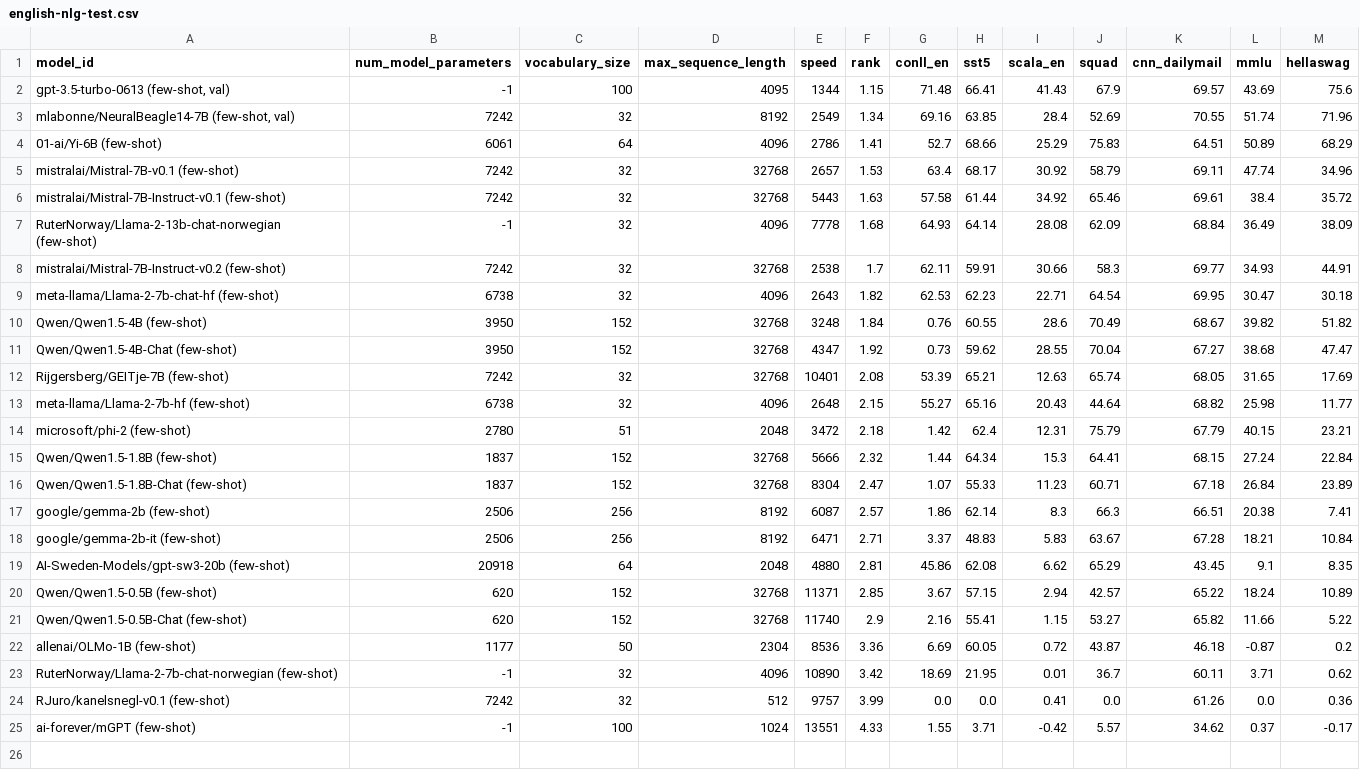
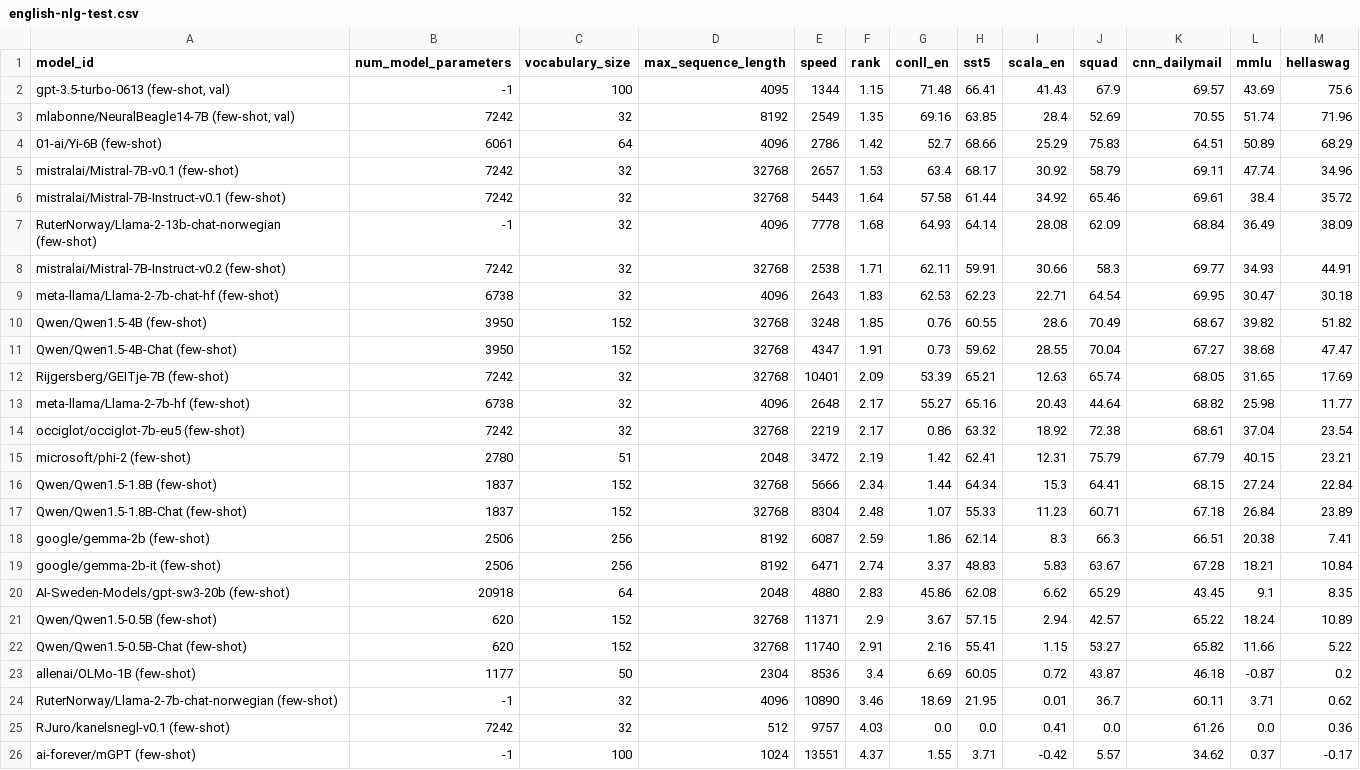
Before and after one commit to ScandEval/scandeval.github.io, a CSV file: english-nlg-test.csv, drawn as a sheet.

```diff
--- a/english-nlg-test.csv
+++ b/english-nlg-test.csv
@@ -2,24 +2,25 @@ model_id,num_model_parameters,vocabulary_size,max_sequence_length,speed,rank,con
 "gpt-3.5-turbo-0613 (few-shot, val)",-1,100,4095,1344,1.15,71.48,66.41,41.43,67.9,69.57,43.69,75.6
-"mlabonne/NeuralBeagle14-7B (few-shot, val)",7242,32,8192,2549,1.34,69.16,63.85,28.4,52.69,70.55,51.74,71.96
-01-ai/Yi-6B (few-shot),6061,64,4096,2786,1.41,52.7,68.66,25.29,75.83,64.51,50.89,68.29
+"mlabonne/NeuralBeagle14-7B (few-shot, val)",7242,32,8192,2549,1.35,69.16,63.85,28.4,52.69,70.55,51.74,71.96
+01-ai/Yi-6B (few-shot),6061,64,4096,2786,1.42,52.7,68.66,25.29,75.83,64.51,50.89,68.29
 mistralai/Mistral-7B-v0.1 (few-shot),7242,32,32768,2657,1.53,63.4,68.17,30.92,58.79,69.11,47.74,34.96
-mistralai/Mistral-7B-Instruct-v0.1 (few-shot),7242,32,32768,5443,1.63,57.58,61.44,34.92,65.46,69.61,38.4,35.72
+mistralai/Mistral-7B-Instruct-v0.1 (few-shot),7242,32,32768,5443,1.64,57.58,61.44,34.92,65.46,69.61,38.4,35.72
 RuterNorway/Llama-2-13b-chat-norwegian (few-shot),-1,32,4096,7778,1.68,64.93,64.14,28.08,62.09,68.84,36.49,38.09
-mistralai/Mistral-7B-Instruct-v0.2 (few-shot),7242,32,32768,2538,1.7,62.11,59.91,30.66,58.3,69.77,34.93,44.91
-meta-llama/Llama-2-7b-chat-hf (few-shot),6738,32,4096,2643,1.82,62.53,62.23,22.71,64.54,69.95,30.47,30.18
-Qwen/Qwen1.5-4B (few-shot),3950,152,32768,3248,1.84,0.76,60.55,28.6,70.49,68.67,39.82,51.82
-Qwen/Qwen1.5-4B-Chat (few-shot),3950,152,32768,4347,1.92,0.73,59.62,28.55,70.04,67.27,38.68,47.47
-Rijgersberg/GEITje-7B (few-shot),7242,32,32768,10401,2.08,53.39,65.21,12.63,65.74,68.05,31.65,17.69
-meta-llama/Llama-2-7b-hf (few-shot),6738,32,4096,2648,2.15,55.27,65.16,20.43,44.64,68.82,25.98,11.77
-microsoft/phi-2 (few-shot),2780,51,2048,3472,2.18,1.42,62.4,12.31,75.79,67.79,40.15,23.21
-Qwen/Qwen1.5-1.8B (few-shot),1837,152,32768,5666,2.32,1.44,64.34,15.3,64.41,68.15,27.24,22.84
-Qwen/Qwen1.5-1.8B-Chat (few-shot),1837,152,32768,8304,2.47,1.07,55.33,11.23,60.71,67.18,26.84,23.89
-google/gemma-2b (few-shot),2506,256,8192,6087,2.57,1.86,62.14,8.3,66.3,66.51,20.38,7.41
-google/gemma-2b-it (few-shot),2506,256,8192,6471,2.71,3.37,48.83,5.83,63.67,67.28,18.21,10.84
-AI-Sweden-Models/gpt-sw3-20b (few-shot),20918,64,2048,4880,2.81,45.86,62.08,6.62,65.29,43.45,9.1,8.35
-Qwen/Qwen1.5-0.5B (few-shot),620,152,32768,11371,2.85,3.67,57.15,2.94,42.57,65.22,18.24,10.89
-Qwen/Qwen1.5-0.5B-Chat (few-shot),620,152,32768,11740,2.9,2.16,55.41,1.15,53.27,65.82,11.66,5.22
-allenai/OLMo-1B (few-shot),1177,50,2304,8536,3.36,6.69,60.05,0.72,43.87,46.18,-0.87,0.2
-RuterNorway/Llama-2-7b-chat-norwegian (few-shot),-1,32,4096,10890,3.42,18.69,21.95,0.01,36.7,60.11,3.71,0.62
-RJuro/kanelsnegl-v0.1 (few-shot),7242,32,512,9757,3.99,0.0,0.0,0.41,0.0,61.26,0.0,0.36
-ai-forever/mGPT (few-shot),-1,100,1024,13551,4.33,1.55,3.71,-0.42,5.57,34.62,0.37,-0.17
+mistralai/Mistral-7B-Instruct-v0.2 (few-shot),7242,32,32768,2538,1.71,62.11,59.91,30.66,58.3,69.77,34.93,44.91
+meta-llama/Llama-2-7b-chat-hf (few-shot),6738,32,4096,2643,1.83,62.53,62.23,22.71,64.54,69.95,30.47,30.18
+Qwen/Qwen1.5-4B (few-shot),3950,152,32768,3248,1.85,0.76,60.55,28.6,70.49,68.67,39.82,51.82
+Qwen/Qwen1.5-4B-Chat (few-shot),3950,152,32768,4347,1.91,0.73,59.62,28.55,70.04,67.27,38.68,47.47
+Rijgersberg/GEITje-7B (few-shot),7242,32,32768,10401,2.09,53.39,65.21,12.63,65.74,68.05,31.65,17.69
+meta-llama/Llama-2-7b-hf (few-shot),6738,32,4096,2648,2.17,55.27,65.16,20.43,44.64,68.82,25.98,11.77
+occiglot/occiglot-7b-eu5 (few-shot),7242,32,32768,2219,2.17,0.86,63.32,18.92,72.38,68.61,37.04,23.54
+microsoft/phi-2 (few-shot),2780,51,2048,3472,2.19,1.42,62.41,12.31,75.79,67.79,40.15,23.21
+Qwen/Qwen1.5-1.8B (few-shot),1837,152,32768,5666,2.34,1.44,64.34,15.3,64.41,68.15,27.24,22.84
+Qwen/Qwen1.5-1.8B-Chat (few-shot),1837,152,32768,8304,2.48,1.07,55.33,11.23,60.71,67.18,26.84,23.89
+google/gemma-2b (few-shot),2506,256,8192,6087,2.59,1.86,62.14,8.3,66.3,66.51,20.38,7.41
+google/gemma-2b-it (few-shot),2506,256,8192,6471,2.74,3.37,48.83,5.83,63.67,67.28,18.21,10.84
+AI-Sweden-Models/gpt-sw3-20b (few-shot),20918,64,2048,4880,2.83,45.86,62.08,6.62,65.29,43.45,9.1,8.35
+Qwen/Qwen1.5-0.5B (few-shot),620,152,32768,11371,2.9,3.67,57.15,2.94,42.57,65.22,18.24,10.89
+Qwen/Qwen1.5-0.5B-Chat (few-shot),620,152,32768,11740,2.91,2.16,55.41,1.15,53.27,65.82,11.66,5.22
+allenai/OLMo-1B (few-shot),1177,50,2304,8536,3.4,6.69,60.05,0.72,43.87,46.18,-0.87,0.2
+RuterNorway/Llama-2-7b-chat-norwegian (few-shot),-1,32,4096,10890,3.46,18.69,21.95,0.01,36.7,60.11,3.71,0.62
+RJuro/kanelsnegl-v0.1 (few-shot),7242,32,512,9757,4.03,0.0,0.0,0.41,0.0,61.26,0.0,0.36
+ai-forever/mGPT (few-shot),-1,100,1024,13551,4.37,1.55,3.71,-0.42,5.57,34.62,0.37,-0.17
```
Also changed, not shown: dutch-nlg-test.csv, german-nlg-test.csv, 17 other files.
